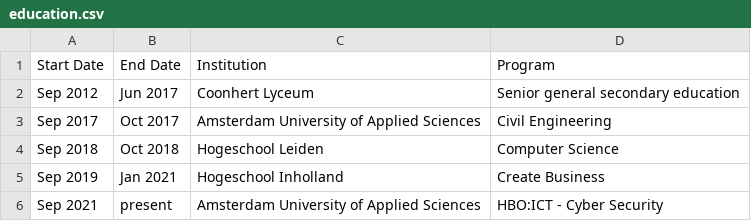
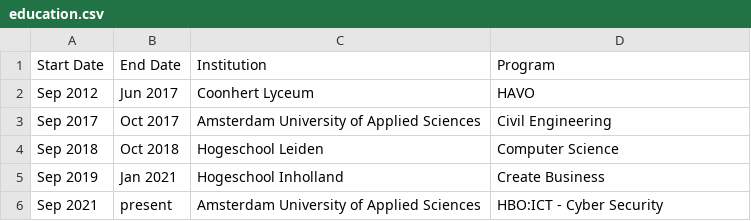
Before and after one commit to SpookNals/cv, a CSV file: data/education.csv, drawn as a sheet.

Commit message:
just using the dutch name of the school level (its much shorter)

```diff
--- a/data/education.csv
+++ b/data/education.csv
@@ -1,3 +1,3 @@
 Start Date,End Date,Institution,Program
-Sep 2012,Jun 2017,Coonhert Lyceum,Senior general secondary education
+Sep 2012,Jun 2017,Coonhert Lyceum,HAVO
 Sep 2017,Oct 2017,Amsterdam University of Applied Sciences,Civil Engineering
```
